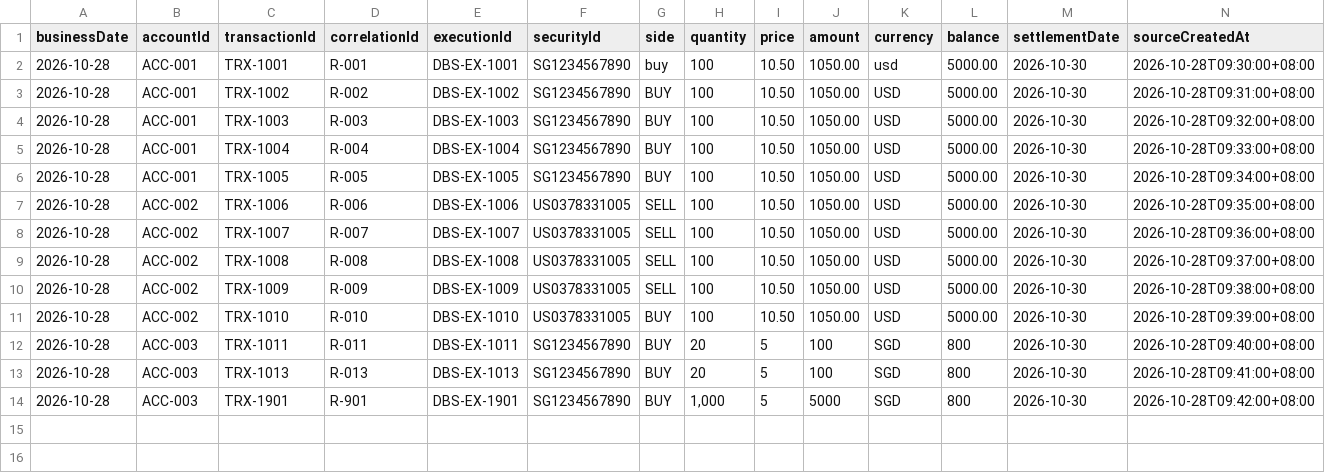
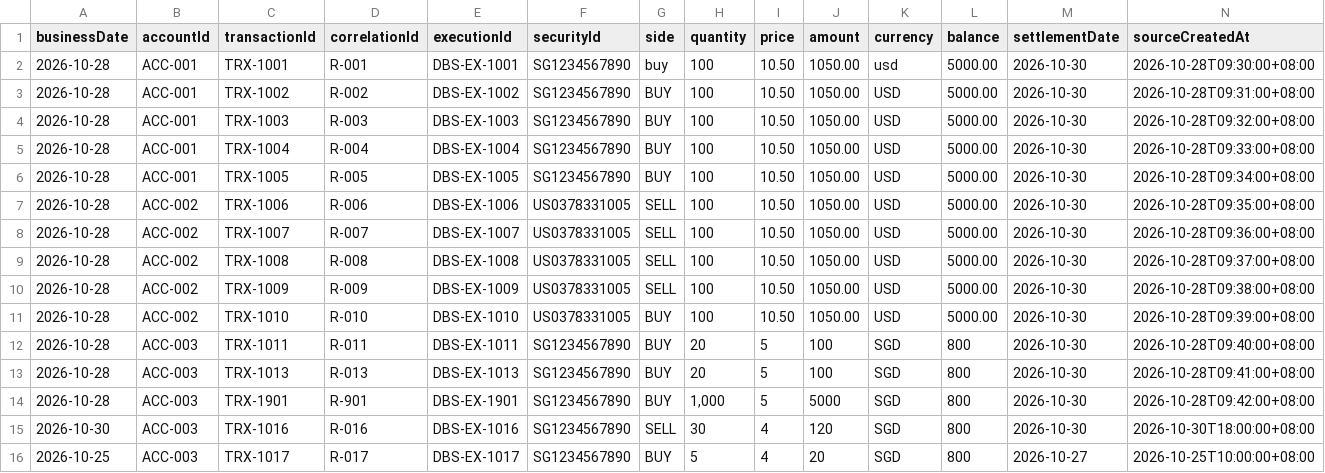
Before and after one commit to CHSang/ReconciliationEngine, a CSV file: input/dbs-records.csv, drawn as a sheet.

```diff
--- a/input/dbs-records.csv
+++ b/input/dbs-records.csv
@@ -14 +14,3 @@ businessDate,accountId,transactionId,correlationId,executionId,securityId,side,q
 2026-10-28,ACC-003,TRX-1901,R-901,DBS-EX-1901,SG1234567890,BUY,"1,000",5,5000,SGD,800,2026-10-30,2026-10-28T09:42:00+08:00
+2026-10-30,ACC-003,TRX-1016,R-016,DBS-EX-1016,SG1234567890,SELL,30,4,120,SGD,800,2026-10-30,2026-10-30T18:00:00+08:00
+2026-10-25,ACC-003,TRX-1017,R-017,DBS-EX-1017,SG1234567890,BUY,5,4,20,SGD,800,2026-10-27,2026-10-25T10:00:00+08:00
```
Also changed, not shown: input/quantifeed-records.csv, 6 other files.
